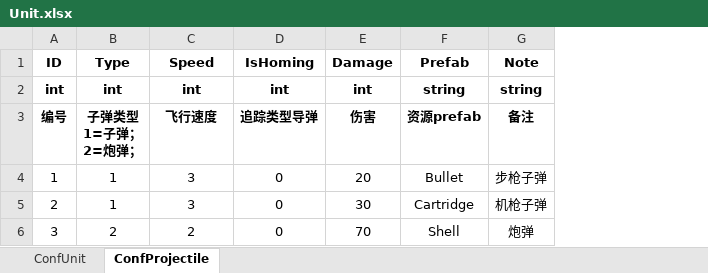
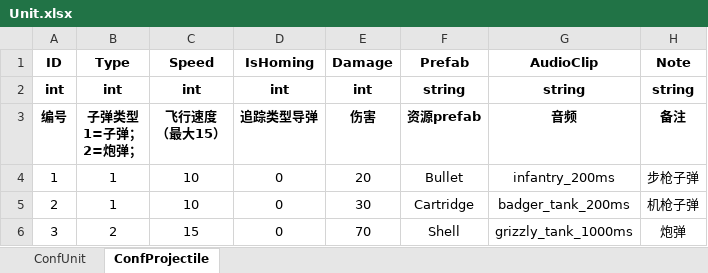
Before and after one commit to ZiglerOllydbg/ra2, an Excel workbook: config/excel/Unit.xlsx, sheet ConfProjectile, drawn as a sheet; values as stored, in another font and other column widths than the file's, no borders; ↵ is a line break in a cell; the diff names each change by its address in the sheet, - before the commit and + after, or states it on an @@ line.

```diff
--- a/config/excel/Unit.xlsx (sheet ConfProjectile)
+++ b/config/excel/Unit.xlsx (sheet ConfProjectile)
+column G (AudioClip), rows 2-6: string | 音频 | infantry_200ms | badger_tank_200ms | grizzly_tank_1000ms
-C3 (Speed): 飞行速度
+C3 (Speed): 飞行速度 ↵ （最大15）
-C4:C5 (Speed): 3
+C4:C5 (Speed): 10
-C6 (Speed): 2
+C6 (Speed): 15
```
Also changed, not shown: sheet ConfUnit, 16 other files.
